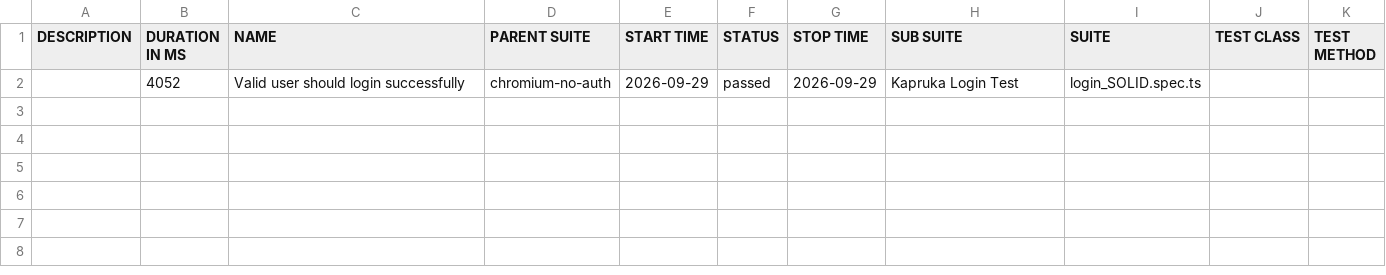
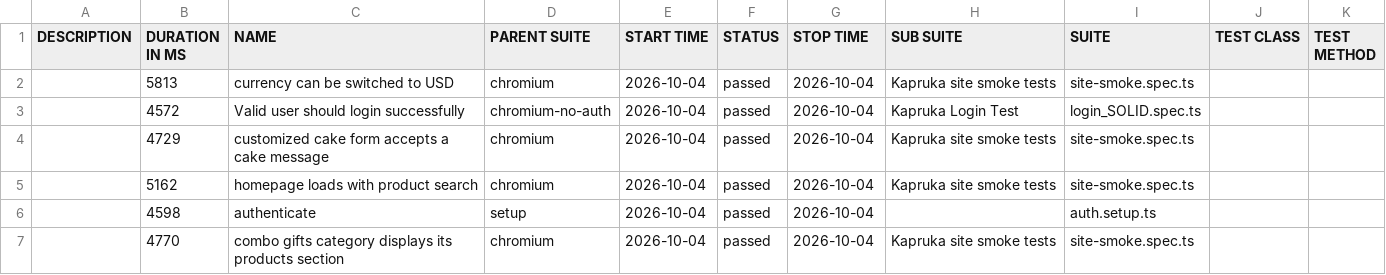
Before and after one commit to HeenaSk18/Kapruka-PlaywrightFramework, a CSV file: allure-report/data/suites.csv, drawn as a sheet.

```diff
--- a/allure-report/data/suites.csv
+++ b/allure-report/data/suites.csv
@@ -1,2 +1,7 @@
 "DESCRIPTION","DURATION IN MS","NAME","PARENT SUITE","START TIME","STATUS","STOP TIME","SUB SUITE","SUITE","TEST CLASS","TEST METHOD"
-"","4052","Valid user should login successfully","chromium-no-auth","2026-09-29","passed","2026-09-29","Kapruka Login Test","login_SOLID.spec.ts","",""
+"","5813","currency can be switched to USD","chromium","2026-10-04","passed","2026-10-04","Kapruka site smoke tests","site-smoke.spec.ts","",""
+"","4572","Valid user should login successfully","chromium-no-auth","2026-10-04","passed","2026-10-04","Kapruka Login Test","login_SOLID.spec.ts","",""
+"","4729","customized cake form accepts a cake message","chromium","2026-10-04","passed","2026-10-04","Kapruka site smoke tests","site-smoke.spec.ts","",""
+"","5162","homepage loads with product search","chromium","2026-10-04","passed","2026-10-04","Kapruka site smoke tests","site-smoke.spec.ts","",""
+"","4598","authenticate","setup","2026-10-04","passed","2026-10-04","","auth.setup.ts","",""
+"","4770","combo gifts category displays its products section","chromium","2026-10-04","passed","2026-10-04","Kapruka site smoke tests","site-smoke.spec.ts","",""
```
Also changed, not shown: 41 other files.
